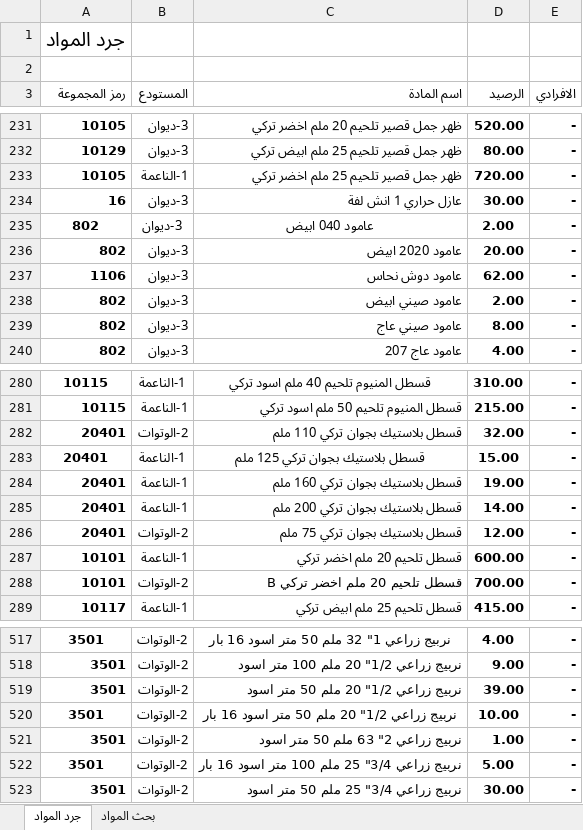
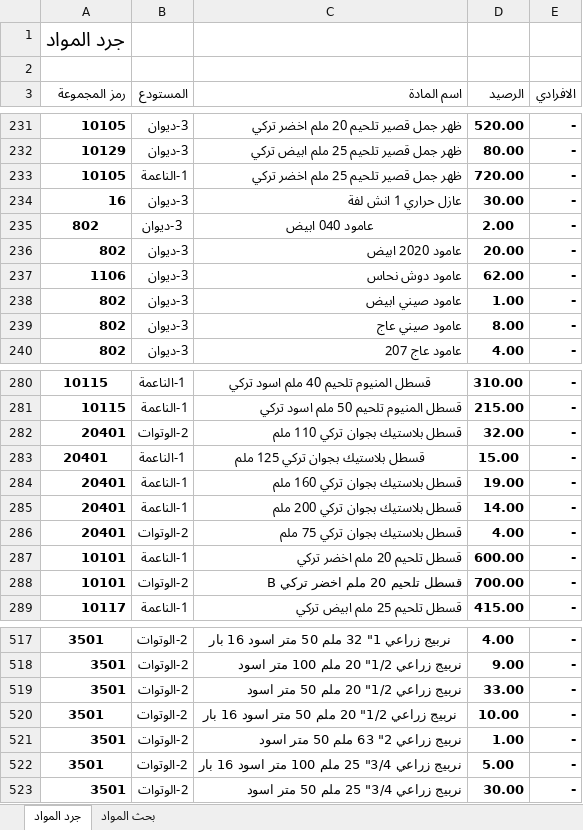
Before and after one commit to dabbousbasta/Dabbous-Al-Basta, an Excel workbook: جرد المواد.xlsx, sheet جرد المواد, drawn as a sheet; only a part is shown, gaps mark what is left out; values as stored, in another font and other column widths than the file's, no borders; the diff names each change by its address in the sheet, - before the commit and + after, or states it on an @@ line.

Commit message:
Add files via upload
20260409

```diff
--- a/جرد المواد.xlsx (sheet جرد المواد)
+++ b/جرد المواد.xlsx (sheet جرد المواد)
-D238 (الرصيد): 2.00
+D238 (الرصيد): 1.00
-D286 (الرصيد): 12.00
+D286 (الرصيد): 4.00
-D519 (الرصيد): 39.00
+D519 (الرصيد): 33.00
```
